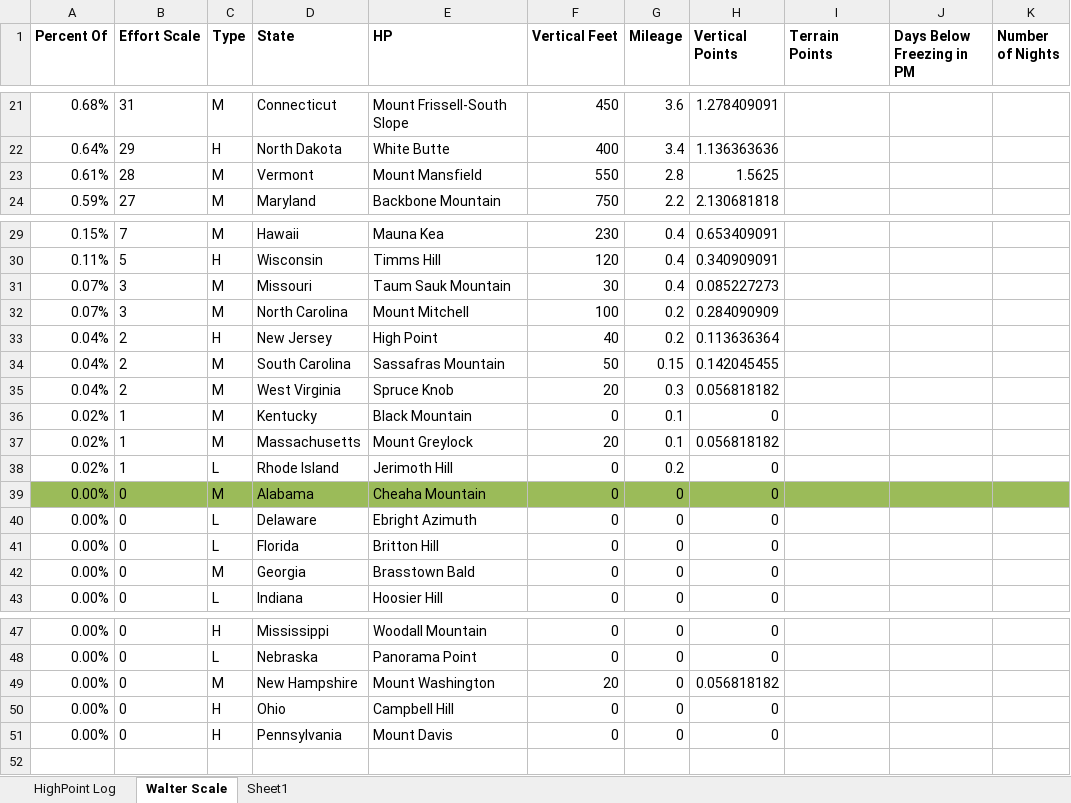
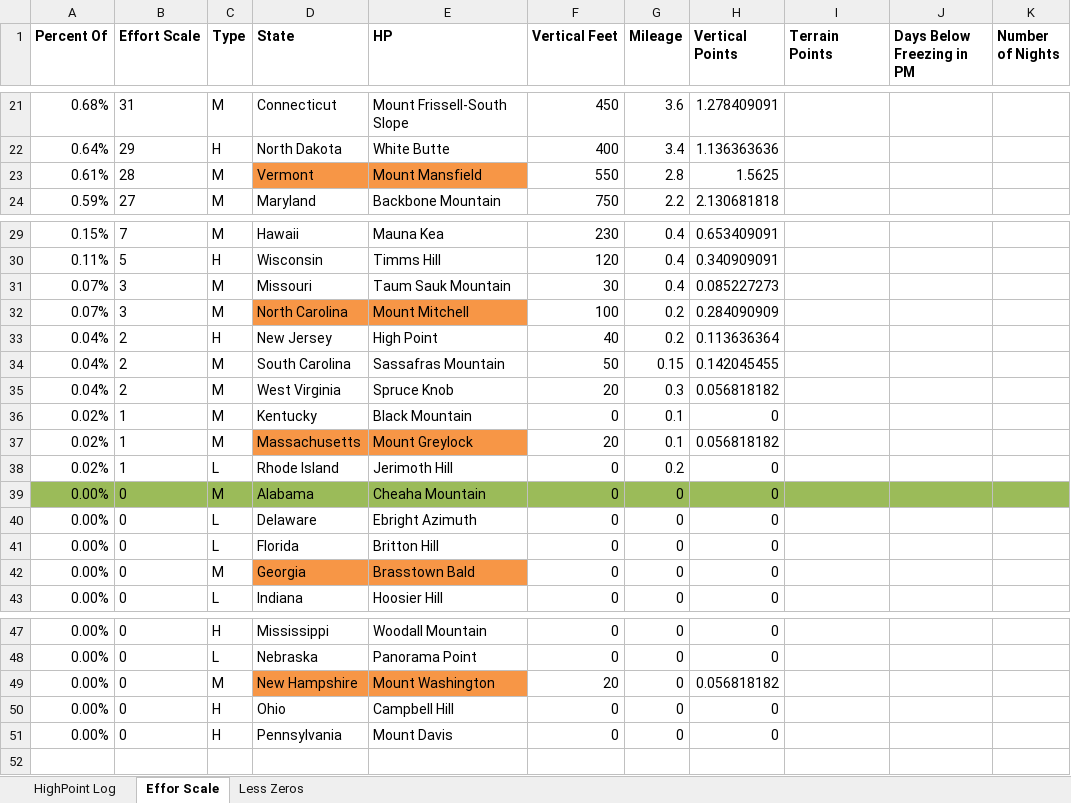
Before and after one commit to wvanderheide/slnWalter, an Excel workbook: Walter/TripReports/STATE HIGH POINTS.xlsx, sheet Effor Scale, drawn as a sheet; only a part is shown, gaps mark what is left out; values as stored, in another font and other column widths than the file's, no borders; the diff names each change by its address in the sheet, - before the commit and + after, or states it on an @@ line.

Commit message:
add page for more Non-Zero summits

```diff
--- a/Walter/TripReports/STATE HIGH POINTS.xlsx (sheet Effor Scale)
+++ b/Walter/TripReports/STATE HIGH POINTS.xlsx (sheet Effor Scale)
-sheet tab: Walter Scale
+sheet tab: Effor Scale
-sheet tab: Sheet1
+sheet tab: Less Zeros
-D23:E23 fill: none
+D23:E23 fill: #F79646
-D32:E32 fill: none
+D32:E32 fill: #F79646
-D37:E37 fill: none
+D37:E37 fill: #F79646
-D42:E42 fill: none
+D42:E42 fill: #F79646
-D49:E49 fill: none
+D49:E49 fill: #F79646
```
Also changed, not shown: sheet Less Zeros, sheet HighPoint Log.
